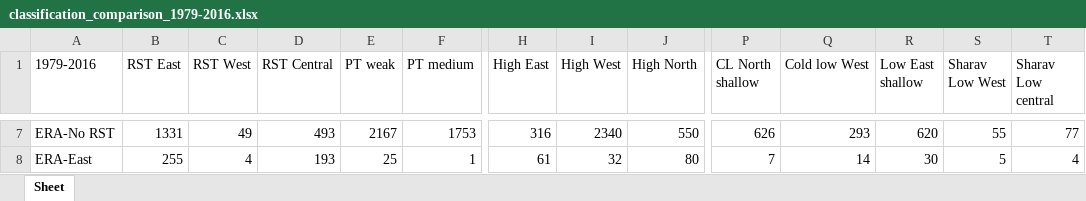
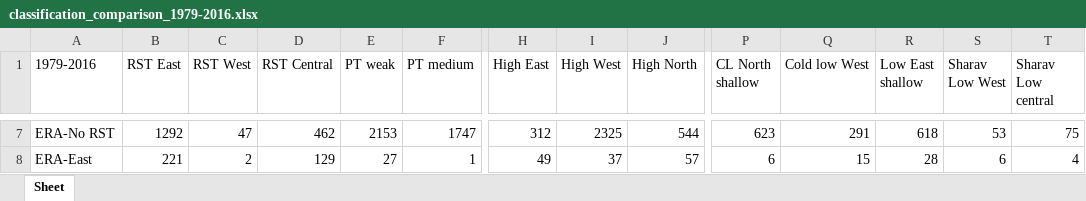
Before and after one commit to hatzvika/RSTs, an Excel workbook: python/Statistics/Results/classification_comparison_1979-2016.xlsx, sheet Sheet, drawn as a sheet; only a part is shown, gaps mark what is left out; values as stored, in another font and other column widths than the file's, no cell formats; the diff covers the shown part only; the diff names each change by its address in the sheet, - before the commit and + after, or states it on an @@ line.

```diff
--- a/python/Statistics/Results/classification_comparison_1979-2016.xlsx (sheet Sheet)
+++ b/python/Statistics/Results/classification_comparison_1979-2016.xlsx (sheet Sheet)
-B7 (RST East): 1331
+B7 (RST East): 1292
-C7 (RST West): 49
+C7 (RST West): 47
-D7 (RST Central): 493
+D7 (RST Central): 462
-E7 (PT weak): 2167
+E7 (PT weak): 2153
-F7 (PT medium): 1753
+F7 (PT medium): 1747
-H7 (High East): 316
+H7 (High East): 312
-I7 (High West): 2340
+I7 (High West): 2325
-J7 (High North): 550
+J7 (High North): 544
-P7 (CL North shallow): 626
+P7 (CL North shallow): 623
-Q7 (Cold low West): 293
+Q7 (Cold low West): 291
-R7 (Low East shallow): 620
+R7 (Low East shallow): 618
-S7 (Sharav Low West): 55
+S7 (Sharav Low West): 53
-T7 (Sharav Low central): 77
+T7 (Sharav Low central): 75
-B8 (RST East): 255
+B8 (RST East): 221
-C8 (RST West): 4
+C8 (RST West): 2
-D8 (RST Central): 193
+D8 (RST Central): 129
-E8 (PT weak): 25
+E8 (PT weak): 27
-H8 (High East): 61
+H8 (High East): 49
-I8 (High West): 32
+I8 (High West): 37
-J8 (High North): 80
+J8 (High North): 57
-P8 (CL North shallow): 7
+P8 (CL North shallow): 6
-Q8 (Cold low West): 14
+Q8 (Cold low West): 15
-R8 (Low East shallow): 30
+R8 (Low East shallow): 28
-S8 (Sharav Low West): 5
+S8 (Sharav Low West): 6
```
Also changed, not shown: 1 removed row and 164 edited cells elsewhere in this sheet, cell formats, python/Statistics/Results/RST_classification_ERA_1979-2016.xlsx, python/Statistics/Results/RST_classification_ERA_2.5_1979-2016.xlsx, 8 other files.
